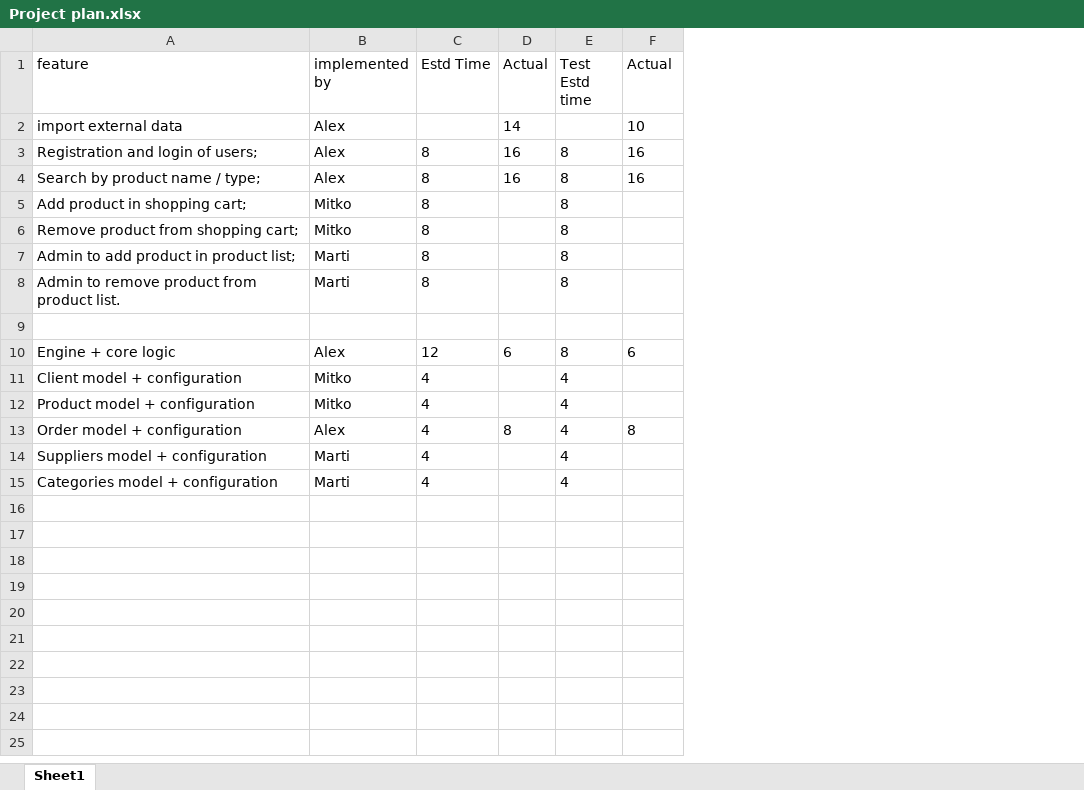
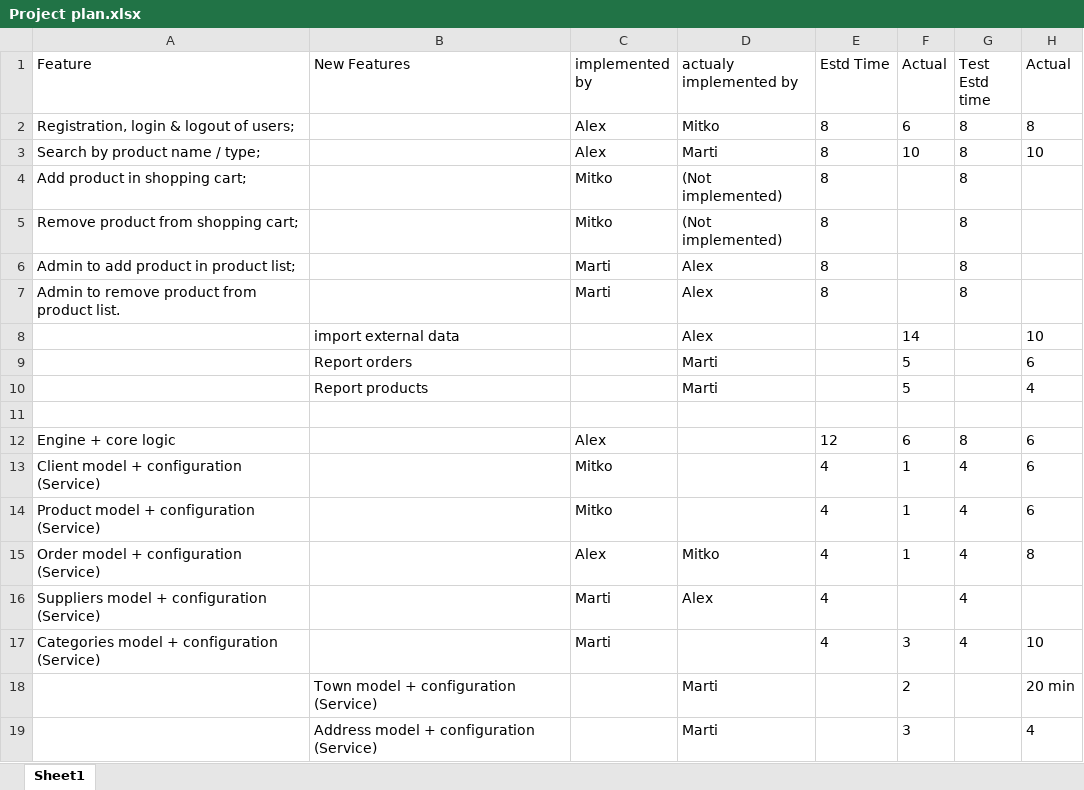
Before and after one commit to Team-5-Jellyfish-Store/Jellyfish-Store, an Excel workbook: Project plan.xlsx, sheet Sheet1, drawn as a sheet; values as stored, in another font and other column widths than the file's, no borders; removed rows and columns are numbered as before the commit, all else as after; the diff names each change by its address in the sheet, - before the commit and + after, or states it on an @@ line.

Commit message:
Project plan updated

```diff
--- a/Project plan.xlsx (sheet Sheet1)
+++ b/Project plan.xlsx (sheet Sheet1)
+column B (New Features), empty
+column D (actualy implemented by), rows 2-7: Mitko | Marti | (Not implemented) | (Not implemented) | Alex | Alex; rows 15-16: Mitko | Alex
-A1: feature
+A1: Feature
-row 2: import external data | Alex |  | 14 |  | 10
-A2 (Feature): Registration and login of users;
+A2 (Feature): Registration, login & logout of users;
-F2 (Actual): 16
+F2 (Actual): 6
-H2 (Actual): 16
+H2 (Actual): 8
-F3 (Actual): 16
+F3 (Actual): 10
-H3 (Actual): 16
+H3 (Actual): 10
+row 8:  | import external data |  | Alex |  | 14 |  | 10
+row 9:  | Report orders |  | Marti |  | 5 |  | 6
+row 10:  | Report products |  | Marti |  | 5 |  | 4
-A13 (Feature): Client model + configuration
+A13 (Feature): Client model + configuration (Service)
-F13:F14 (Actual): (empty)
+F13:F14 (Actual): 1
-H13:H14 (Actual): (empty)
+H13:H14 (Actual): 6
-A14 (Feature): Product model + configuration
+A14 (Feature): Product model + configuration (Service)
-A15 (Feature): Order model + configuration
+A15 (Feature): Order model + configuration (Service)
-F15 (Actual): 8
+F15 (Actual): 1
-A16 (Feature): Suppliers model + configuration
+A16 (Feature): Suppliers model + configuration (Service)
-A17 (Feature): Categories model + configuration
+A17 (Feature): Categories model + configuration (Service)
-F17 (Actual): (empty)
+F17 (Actual): 3
-H17 (Actual): (empty)
+H17 (Actual): 10
+row 18:  | Town model + configuration (Service) |  | Marti |  | 2 |  | 20 min
+row 19:  | Address model + configuration (Service) |  | Marti |  | 3 |  | 4
```
